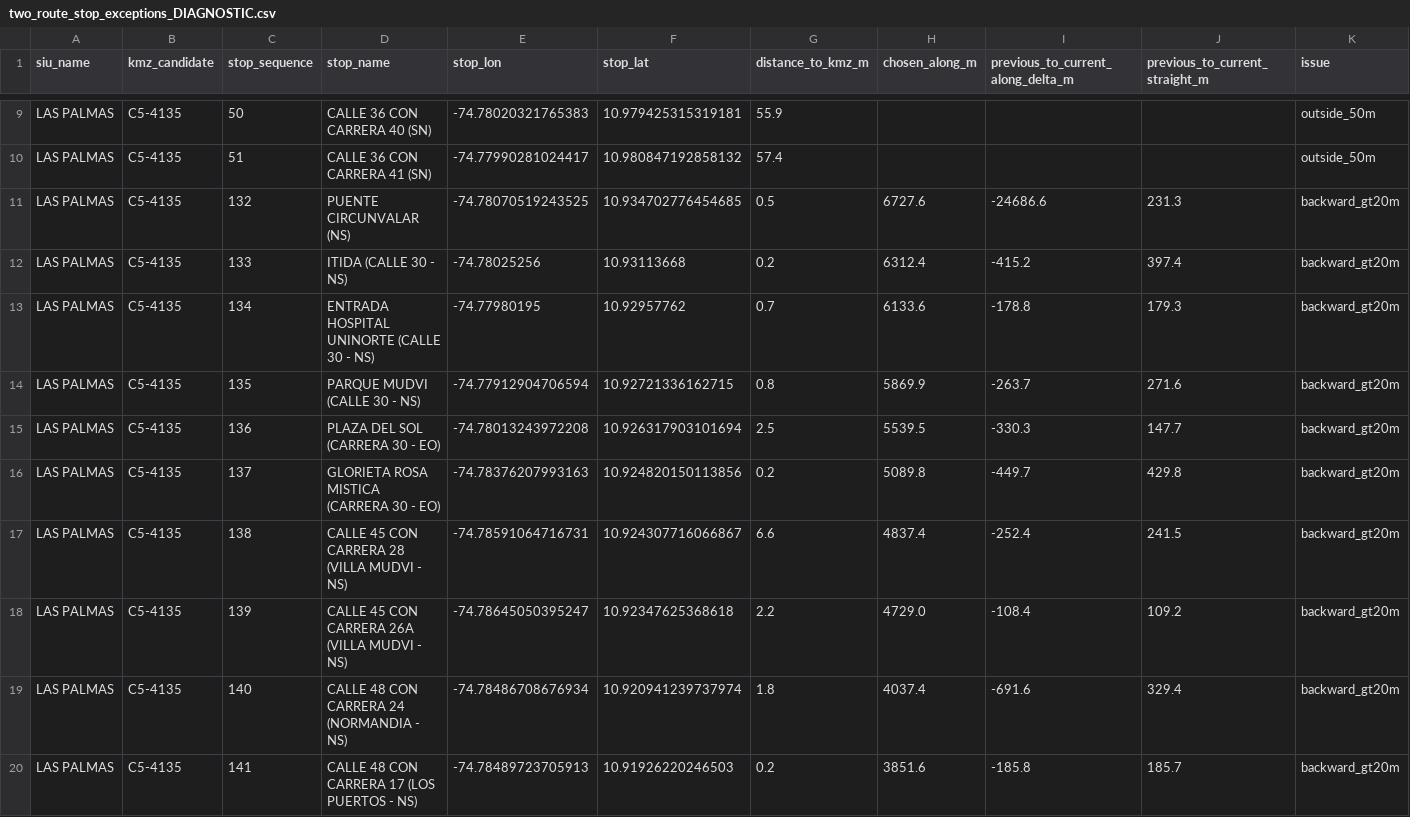
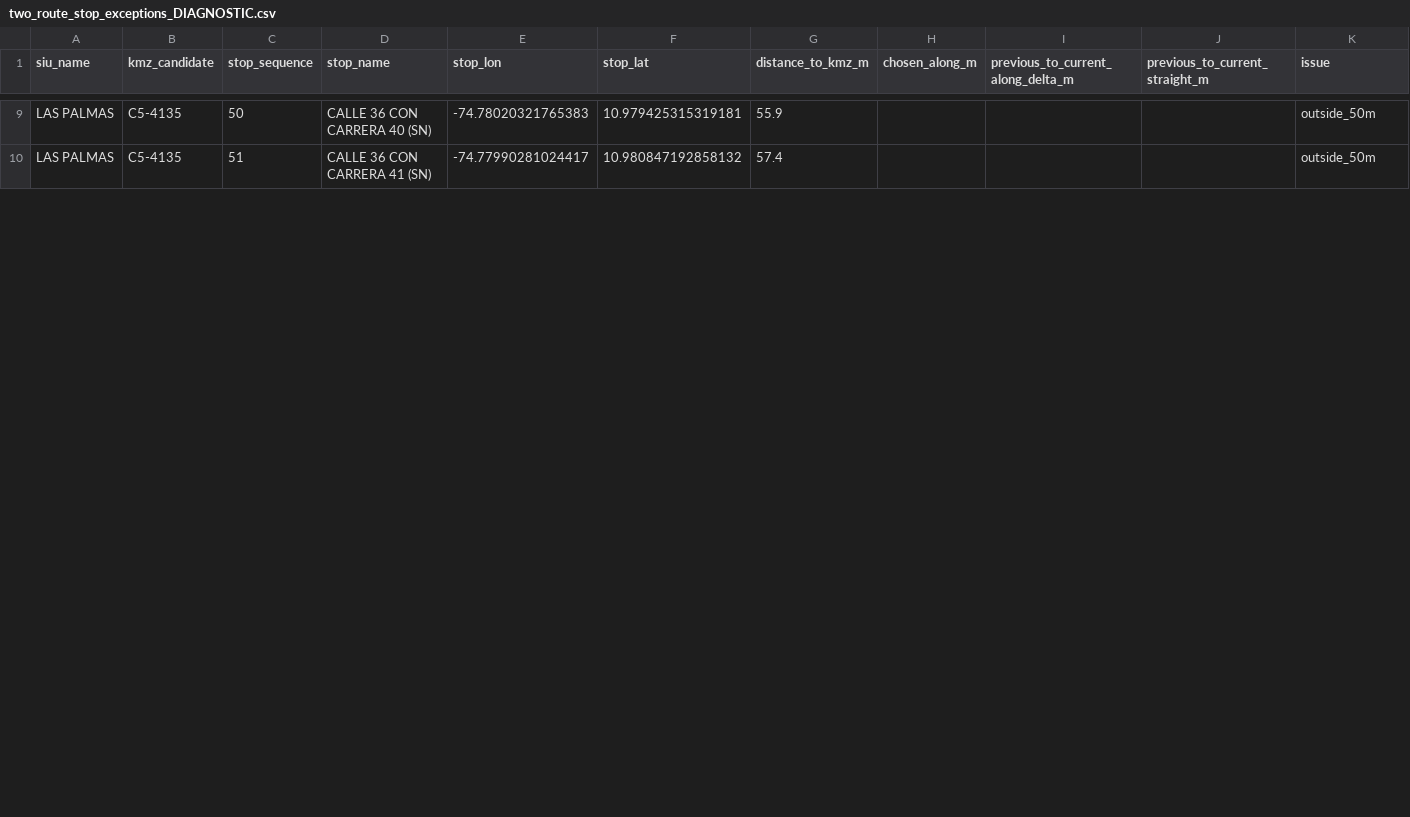
Before and after one commit to ColombiaTransit/gtfs-barranquilla-urbanas, a CSV file: sources/amb/kmz_stop_research/siu_crosswalk/two_route_stop_exceptions_DIAGNOSTIC.csv, drawn as a sheet; only a part is shown, gaps mark what is left out; removed rows and columns are numbered as before the commit, all else as after; rows hold the shown columns only; the diff covers the shown part only; the diff names each change by its address in the sheet, - before the commit and + after, or states it on an @@ line.

```diff
--- a/sources/amb/kmz_stop_research/siu_crosswalk/two_route_stop_exceptions_DIAGNOSTIC.csv
+++ b/sources/amb/kmz_stop_research/siu_crosswalk/two_route_stop_exceptions_DIAGNOSTIC.csv
-row 11: LAS PALMAS | C5-4135 | 132 | PUENTE CIRCUNVALAR (NS) | -74.78070519243525 | 10.934702776454685 | 0.5 | 6727.6 | -24686.6 | 231.3 | backward_gt20m
-row 12: LAS PALMAS | C5-4135 | 133 | ITIDA (CALLE 30 - NS) | -74.78025256 | 10.93113668 | 0.2 | 6312.4 | -415.2 | 397.4 | backward_gt20m
-row 13: LAS PALMAS | C5-4135 | 134 | ENTRADA HOSPITAL UNINORTE (CALLE 30 - NS) | -74.77980195 | 10.92957762 | 0.7 | 6133.6 | -178.8 | 179.3 | backward_gt20m
-row 14: LAS PALMAS | C5-4135 | 135 | PARQUE MUDVI (CALLE 30 - NS) | -74.77912904706594 | 10.92721336162715 | 0.8 | 5869.9 | -263.7 | 271.6 | backward_gt20m
-row 15: LAS PALMAS | C5-4135 | 136 | PLAZA DEL SOL (CARRERA 30 - EO) | -74.78013243972208 | 10.926317903101694 | 2.5 | 5539.5 | -330.3 | 147.7 | backward_gt20m
-row 16: LAS PALMAS | C5-4135 | 137 | GLORIETA ROSA MISTICA (CARRERA 30 - EO) | -74.78376207993163 | 10.924820150113856 | 0.2 | 5089.8 | -449.7 | 429.8 | backward_gt20m
-row 17: LAS PALMAS | C5-4135 | 138 | CALLE 45 CON CARRERA 28 (VILLA MUDVI - NS) | -74.78591064716731 | 10.924307716066867 | 6.6 | 4837.4 | -252.4 | 241.5 | backward_gt20m
-row 18: LAS PALMAS | C5-4135 | 139 | CALLE 45 CON CARRERA 26A (VILLA MUDVI - NS) | -74.78645050395247 | 10.92347625368618 | 2.2 | 4729.0 | -108.4 | 109.2 | backward_gt20m
-row 19: LAS PALMAS | C5-4135 | 140 | CALLE 48 CON CARRERA 24 (NORMANDIA - NS) | -74.78486708676934 | 10.920941239737974 | 1.8 | 4037.4 | -691.6 | 329.4 | backward_gt20m
-row 20: LAS PALMAS | C5-4135 | 141 | CALLE 48 CON CARRERA 17 (LOS PUERTOS - NS) | -74.78489723705913 | 10.91926220246503 | 0.2 | 3851.6 | -185.8 | 185.7 | backward_gt20m
```
Also changed, not shown: 3 added rows, 2 removed rows and 12 edited cells elsewhere in this file, sources/amb/kmz_stop_research/siu_crosswalk/two_route_exception_summary_DIAGNOSTIC.csv.
